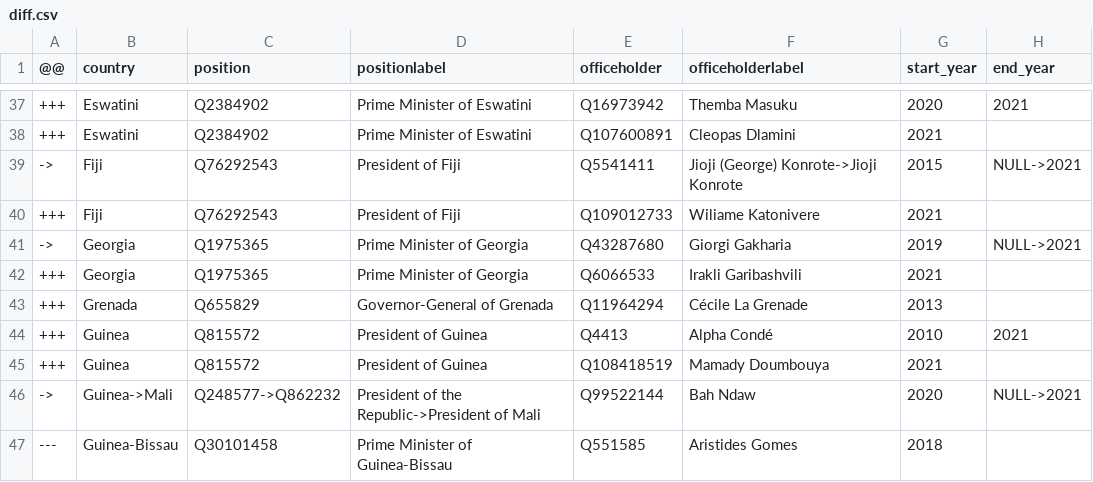
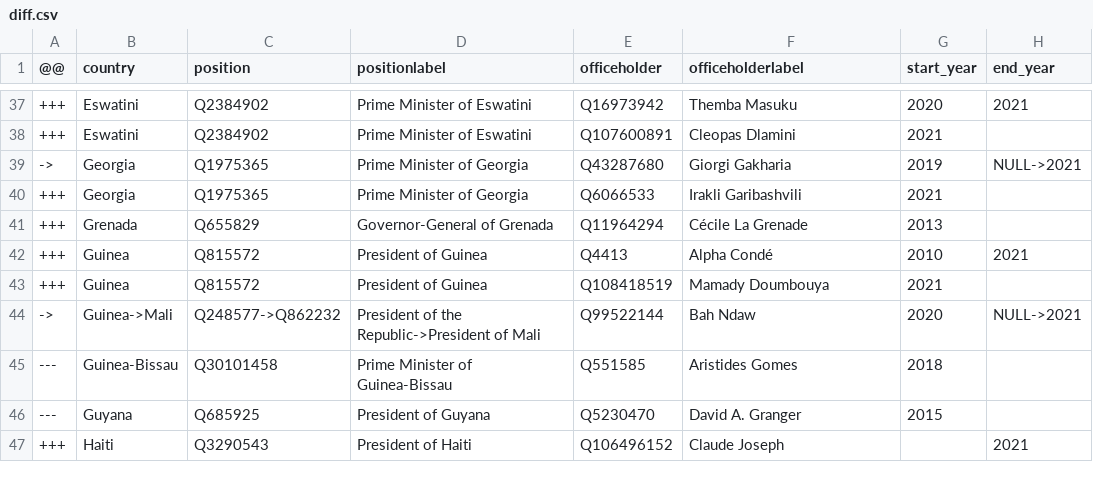
Before and after one commit to every-politician-scrapers/world-leaders-2021, a CSV file: data/diff.csv, drawn as a sheet; only a part is shown, gaps mark what is left out; the shorter side is filled out with more unchanged rows.

```diff
--- a/data/diff.csv
+++ b/data/diff.csv
@@ -38,4 +38,2 @@
 +++,Eswatini,Q2384902,Prime Minister of Eswatini,Q107600891,Cleopas Dlamini,2021,
-->,Fiji,Q76292543,President of Fiji,Q5541411,Jioji (George) Konrote->Jioji Konrote,2015,NULL->2021
-+++,Fiji,Q76292543,President of Fiji,Q109012733,Wiliame Katonivere,2021,
 ->,Georgia,Q1975365,Prime Minister of Georgia,Q43287680,Giorgi Gakharia,2019,NULL->2021
```
Also changed, not shown: data/wikidata.csv.
